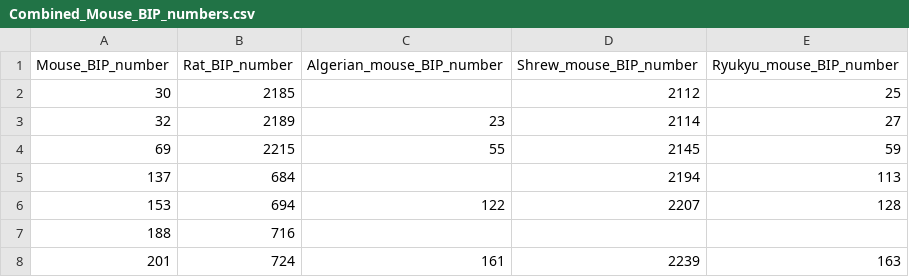
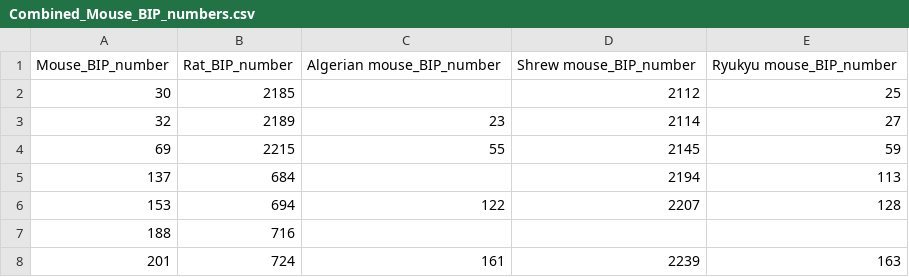
Before and after one commit to Kubilay-Meydan/Stage-M1, a CSV file: BIP orthologs/Mice/Combined_Mouse_BIP_numbers.csv, drawn as a sheet; only a part is shown.

```diff
--- a/BIP orthologs/Mice/Combined_Mouse_BIP_numbers.csv
+++ b/BIP orthologs/Mice/Combined_Mouse_BIP_numbers.csv
@@ -1,2 +1,2 @@
-Mouse_BIP_number,Rat_BIP_number,Algerian_mouse_BIP_number,Shrew_mouse_BIP_number,Ryukyu_mouse_BIP_number
+Mouse_BIP_number,Rat_BIP_number,Algerian mouse_BIP_number,Shrew mouse_BIP_number,Ryukyu mouse_BIP_number
 30,2185,,2112,25
```
Also changed, not shown: BIP orthologs/Birds/Combined_Chicken_BIP_numbers.csv, BIP orthologs/Cattle/Combined_Cow_BIP_numbers.csv, 11 other files.
